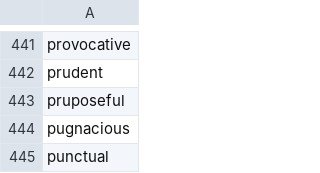
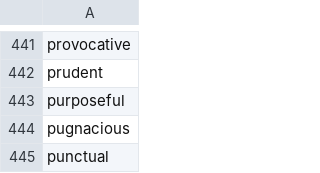
Before and after one commit to andonie/gnomebrew, a CSV file: data/adjectives/traits.csv, drawn as a sheet; only a part is shown, gaps mark what is left out.

Commit message:
spelling

```diff
--- a/data/adjectives/traits.csv
+++ b/data/adjectives/traits.csv
@@ -442,3 +442,3 @@ provocative
 prudent
-pruposeful
+purposeful
 pugnacious
```
